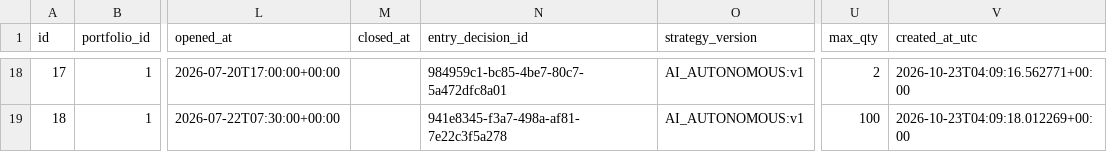
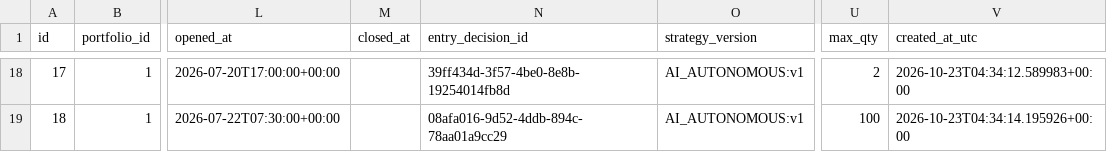
Before and after one commit to TOUCH-English/Marxxx, a CSV file: moomoo-ai-trader/data/examples/demo_run/positions.csv, drawn as a sheet; only a part is shown, gaps mark what is left out; the diff covers the shown part only; the diff names each change by its address in the sheet, - before the commit and + after, or states it on an @@ line.

```diff
--- a/moomoo-ai-trader/data/examples/demo_run/positions.csv
+++ b/moomoo-ai-trader/data/examples/demo_run/positions.csv
-N18 (entry_decision_id): 984959c1-bc85-4be7-80c7-5a472dfc8a01
+N18 (entry_decision_id): 39ff434d-3f57-4be0-8e8b-19254014fb8d
-V18 (created_at_utc): 2026-10-23T04:09:16.562771+00:00
+V18 (created_at_utc): 2026-10-23T04:34:12.589983+00:00
-N19 (entry_decision_id): 941e8345-f3a7-498a-af81-7e22c3f5a278
+N19 (entry_decision_id): 08afa016-9d52-4ddb-894c-78aa01a9cc29
-V19 (created_at_utc): 2026-10-23T04:09:18.012269+00:00
+V19 (created_at_utc): 2026-10-23T04:34:14.195926+00:00
```
Also changed, not shown: 32 edited cells elsewhere in this file, moomoo-ai-trader/data/examples/demo_run/fills.csv, moomoo-ai-trader/data/examples/demo_run/orders.csv, 21 other files.
